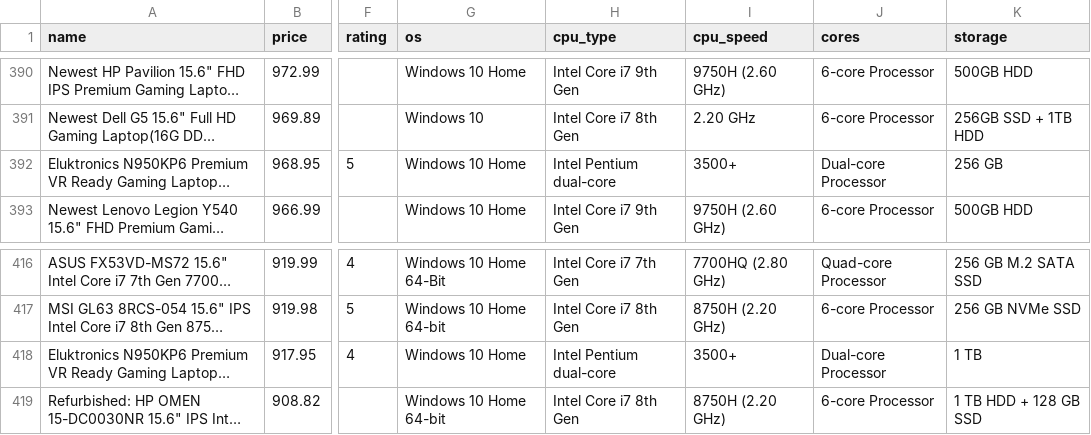
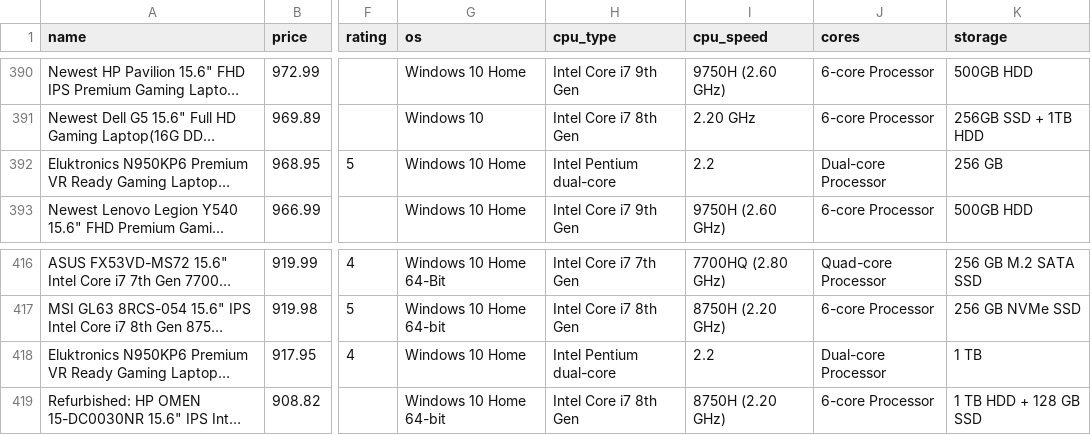
Before and after one commit to joeyhuaa/Laptop-Recommend, a CSV file: gaming_laptops_raw.csv, drawn as a sheet; only a part is shown, gaps mark what is left out; long unchanged cells end in …; the diff names each change by its address in the sheet, - before the commit and + after, or states it on an @@ line.

```diff
--- a/gaming_laptops_raw.csv
+++ b/gaming_laptops_raw.csv
-I392 (cpu_speed): 3500+
+I392 (cpu_speed): 2.2
-I418 (cpu_speed): 3500+
+I418 (cpu_speed): 2.2
```
Also changed, not shown: 1 other file.
